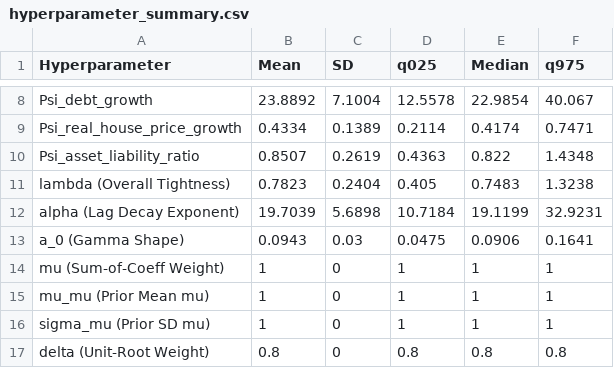
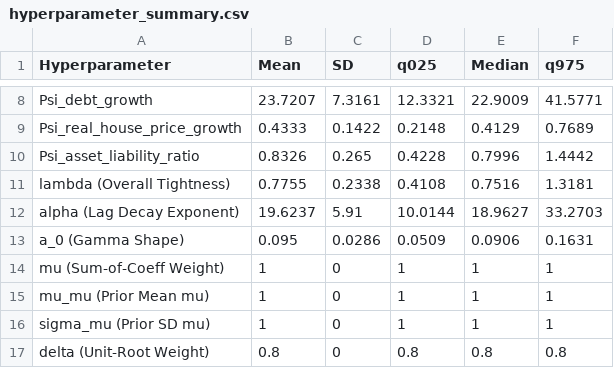
Before and after one commit to JBGCIII/MasterThesis, a CSV file: Analysis/BVAR_Sign/Model_01/hyperparameter_summary.csv, drawn as a sheet; only a part is shown, gaps mark what is left out; the diff covers the shown part only.

```diff
--- a/Analysis/BVAR_Sign/Model_01/hyperparameter_summary.csv
+++ b/Analysis/BVAR_Sign/Model_01/hyperparameter_summary.csv
@@ -8,7 +8,7 @@
-"Psi_debt_growth",23.8892,7.1004,12.5578,22.9854,40.067
-"Psi_real_house_price_growth",0.4334,0.1389,0.2114,0.4174,0.7471
-"Psi_asset_liability_ratio",0.8507,0.2619,0.4363,0.822,1.4348
-"lambda (Overall Tightness)",0.7823,0.2404,0.405,0.7483,1.3238
-"alpha (Lag Decay Exponent)",19.7039,5.6898,10.7184,19.1199,32.9231
-"a_0 (Gamma Shape)",0.0943,0.03,0.0475,0.0906,0.1641
+"Psi_debt_growth",23.7207,7.3161,12.3321,22.9009,41.5771
+"Psi_real_house_price_growth",0.4333,0.1422,0.2148,0.4129,0.7689
+"Psi_asset_liability_ratio",0.8326,0.265,0.4228,0.7996,1.4442
+"lambda (Overall Tightness)",0.7755,0.2338,0.4108,0.7516,1.3181
+"alpha (Lag Decay Exponent)",19.6237,5.91,10.0144,18.9627,33.2703
+"a_0 (Gamma Shape)",0.095,0.0286,0.0509,0.0906,0.1631
 "mu (Sum-of-Coeff Weight)",1,0,1,1,1
```
Also changed, not shown: 30 edited cells elsewhere in this file, Analysis/BVAR_Sign/Model_01/FEVD_Summary_Results.csv, 22 other files.
